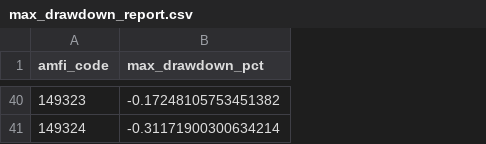
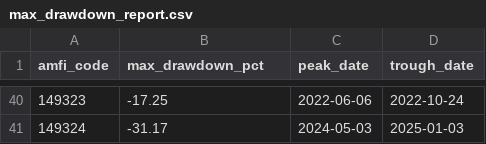
Before and after one commit to rajeevreddy23/Day-1-Data-ingestion-complete, a CSV file: data/processed/max_drawdown_report.csv, drawn as a sheet; only a part is shown, gaps mark what is left out; the diff covers the shown part only; the diff names each change by its address in the sheet, - before the commit and + after, or states it on an @@ line.

```diff
--- a/data/processed/max_drawdown_report.csv
+++ b/data/processed/max_drawdown_report.csv
+column C (peak_date), rows 40-41: 2022-06-06 | 2024-05-03
+column D (trough_date), rows 40-41: 2022-10-24 | 2025-01-03
-B40 (max_drawdown_pct): -0.17248105753451382
+B40 (max_drawdown_pct): -17.25
-B41 (max_drawdown_pct): -0.31171900300634214
+B41 (max_drawdown_pct): -31.17
```
Also changed, not shown: 21 added rows, 21 removed rows and 17 edited cells elsewhere in this file, data/processed/cagr_report.csv, data/processed/sharpe_report.csv, 14 other files.
